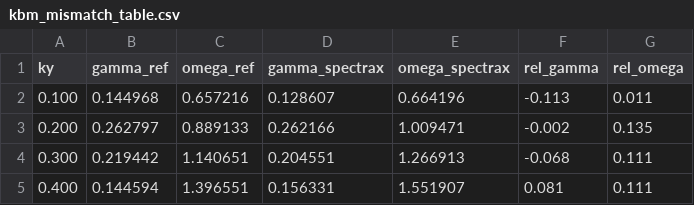
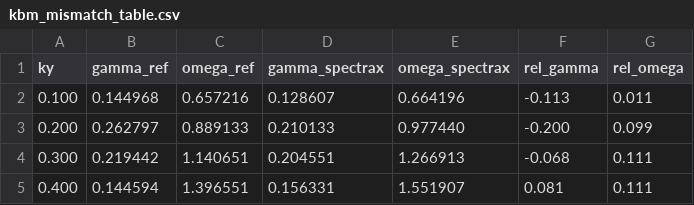
Before and after one commit to uwplasma/SPECTRAX-GK, a CSV file: docs/_static/kbm_mismatch_table.csv, drawn as a sheet.

```diff
--- a/docs/_static/kbm_mismatch_table.csv
+++ b/docs/_static/kbm_mismatch_table.csv
@@ -2,3 +2,3 @@ ky,gamma_ref,omega_ref,gamma_spectrax,omega_spectrax,rel_gamma,rel_omega
 0.100,0.144968,0.657216,0.128607,0.664196,-0.113,0.011
-0.200,0.262797,0.889133,0.262166,1.009471,-0.002,0.135
+0.200,0.262797,0.889133,0.210133,0.977440,-0.200,0.099
 0.300,0.219442,1.140651,0.204551,1.266913,-0.068,0.111
```
Also changed, not shown: 12 other files.
